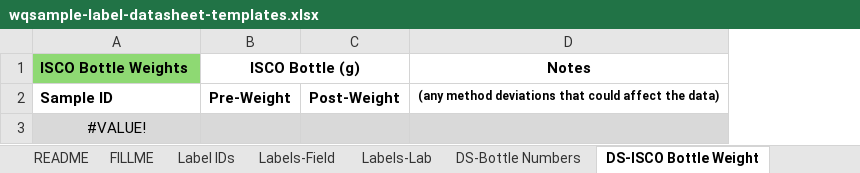
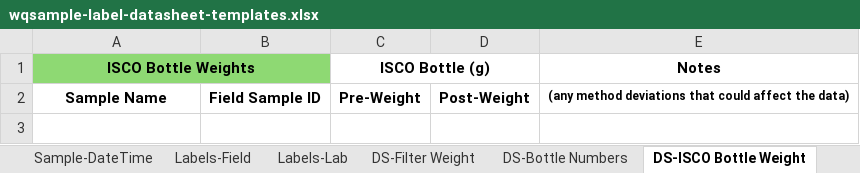
Before and after one commit to wildfire-water-security/WWS-standard-methods, an Excel workbook: Templates/water-quality-analysis/wqsample-label-datasheet-templates.xlsx, sheet DS-ISCO Bottle Weight, drawn as a sheet; values as stored, in another font and other column widths than the file's, no borders; removed rows and columns are numbered as before the commit, all else as after; the diff names each change by its address in the sheet, - before the commit and + after, or states it on an @@ line.

Commit message:
updating label workflow to write info to excel datasheets

```diff
--- a/Templates/water-quality-analysis/wqsample-label-datasheet-templates.xlsx (sheet DS-ISCO Bottle Weight)
+++ b/Templates/water-quality-analysis/wqsample-label-datasheet-templates.xlsx (sheet DS-ISCO Bottle Weight)
-sheet tab: README
-sheet tab: FILLME
-sheet tab: Label IDs
+sheet tab: Sample-DateTime
+column B, row 2: Field Sample ID
-A1:A2 alignment: left
+A1:A2 alignment: center
+A1:B1 merged
-A2 (ISCO Bottle Weights): Sample ID
+A2 (ISCO Bottle Weights): Sample Name
-row 3: #VALUE!
```
Also changed, not shown: sheet Labels-Lab, sheet DS-Bottle Numbers, sheet DS-Filter Weight, sheet Labels-Field, other sheet tabs, 5 other files.
